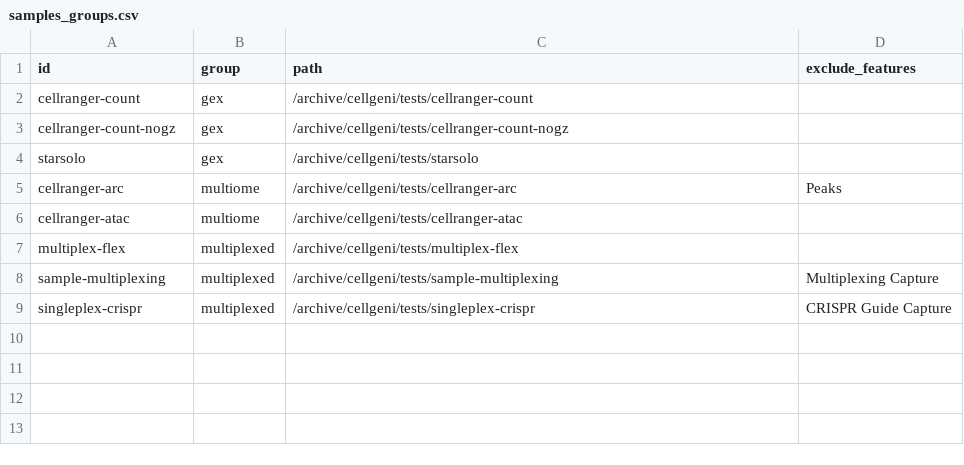
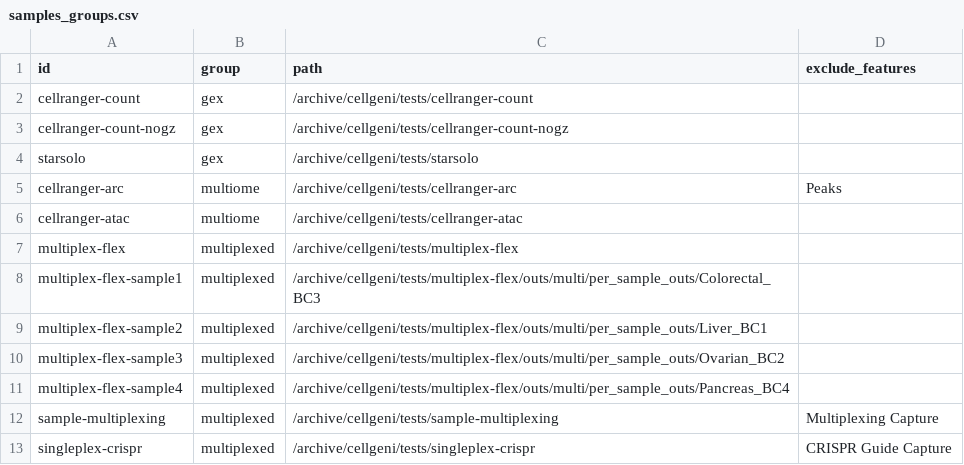
Before and after one commit to cellgeni/nf-cellbender, a CSV file: examples/samples_groups.csv, drawn as a sheet.

Commit message:
Add multiplex-flex sample entries to samples_groups.csv

```diff
--- a/examples/samples_groups.csv
+++ b/examples/samples_groups.csv
@@ -7,2 +7,6 @@ cellranger-atac,multiome,/archive/cellgeni/tests/cellranger-atac,
 multiplex-flex,multiplexed,/archive/cellgeni/tests/multiplex-flex,
+multiplex-flex-sample1,multiplexed,/archive/cellgeni/tests/multiplex-flex/outs/multi/per_sample_outs/Colorectal_BC3,
+multiplex-flex-sample2,multiplexed,/archive/cellgeni/tests/multiplex-flex/outs/multi/per_sample_outs/Liver_BC1,
+multiplex-flex-sample3,multiplexed,/archive/cellgeni/tests/multiplex-flex/outs/multi/per_sample_outs/Ovarian_BC2,
+multiplex-flex-sample4,multiplexed,/archive/cellgeni/tests/multiplex-flex/outs/multi/per_sample_outs/Pancreas_BC4,
 sample-multiplexing,multiplexed,/archive/cellgeni/tests/sample-multiplexing,Multiplexing Capture
```
